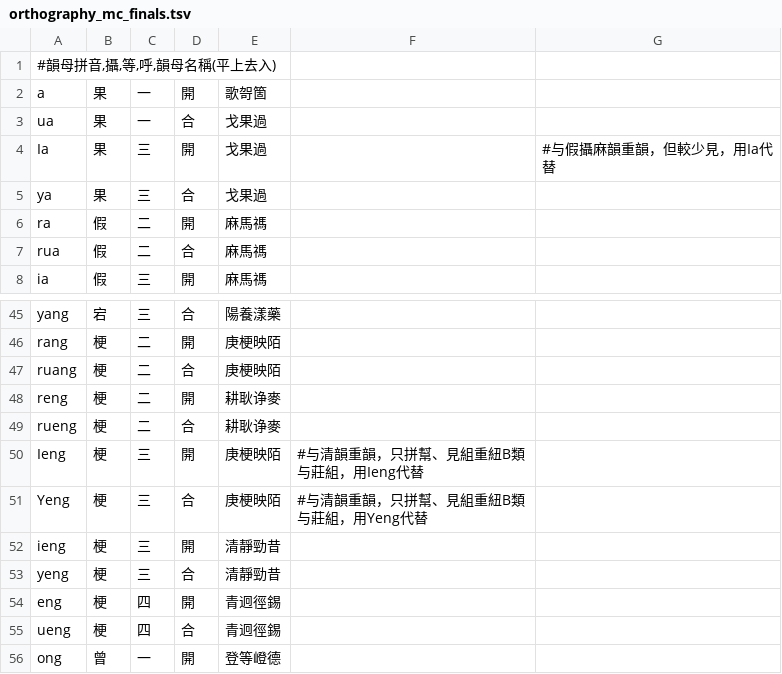
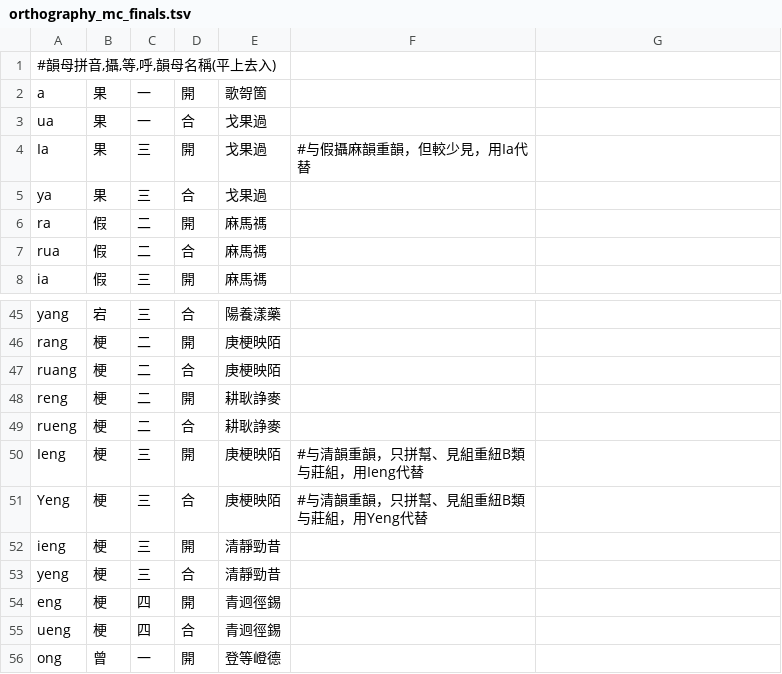
Before and after one commit to MaigoAkisame/MCPDict, a TSV file: res/raw/orthography_mc_finals.tsv, drawn as a sheet; only a part is shown, gaps mark what is left out.

Commit message:
把韵目代表字诤修改为諍

```diff
--- a/res/raw/orthography_mc_finals.tsv
+++ b/res/raw/orthography_mc_finals.tsv
@@ -3,3 +3,3 @@ a	果	一	開	歌哿箇
 ua	果	一	合	戈果過
-Ia	果	三	開	戈果過		#与假攝麻韻重韻，但較少見，用Ia代替
+Ia	果	三	開	戈果過	#与假攝麻韻重韻，但較少見，用Ia代替
 ya	果	三	合	戈果過
@@ -47,4 +47,4 @@ rang	梗	二	開	庚梗映陌
 ruang	梗	二	合	庚梗映陌
-reng	梗	二	開	耕耿诤麥
-rueng	梗	二	合	耕耿诤麥
+reng	梗	二	開	耕耿諍麥
+rueng	梗	二	合	耕耿諍麥
 Ieng	梗	三	開	庚梗映陌	#与清韻重韻，只拼幫、見組重紐B類与莊組，用Ieng代替
```
